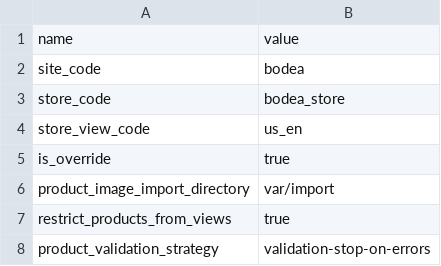
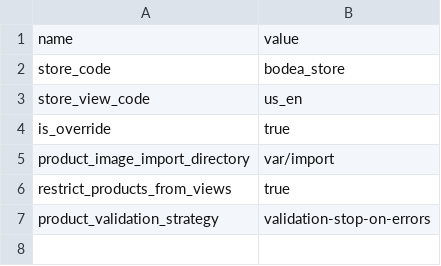
Before and after one commit to skukla/data-pack-file-converter, a CSV file: output/settings.csv, drawn as a sheet.

```diff
--- a/output/settings.csv
+++ b/output/settings.csv
@@ -1,3 +1,2 @@
 name,value
-site_code,bodea
 store_code,bodea_store
```
Also changed, not shown: 5 other files.
